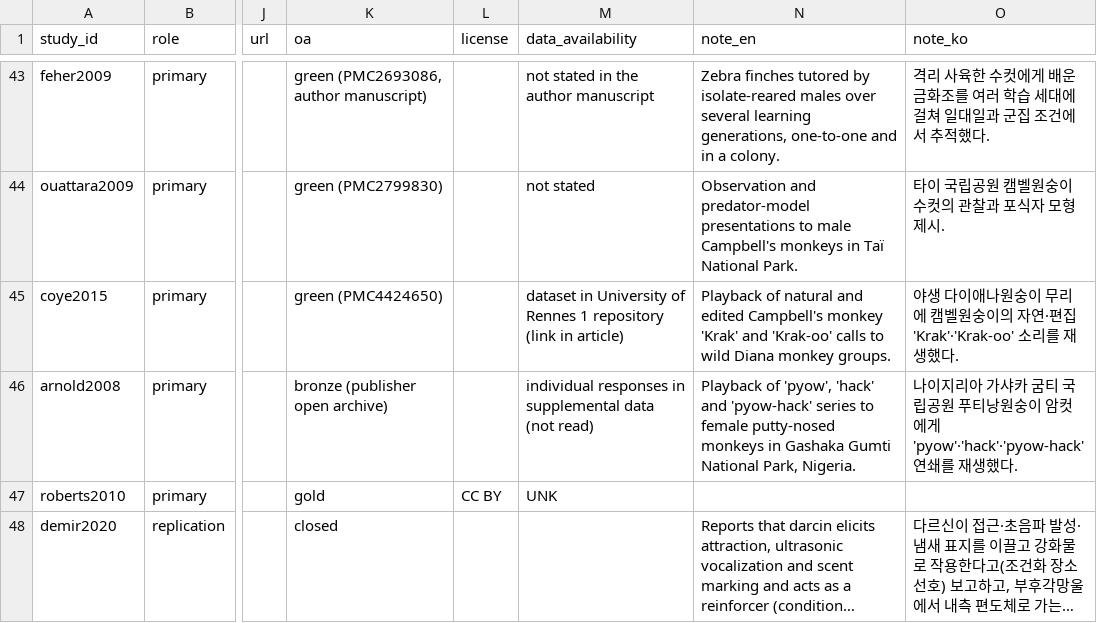
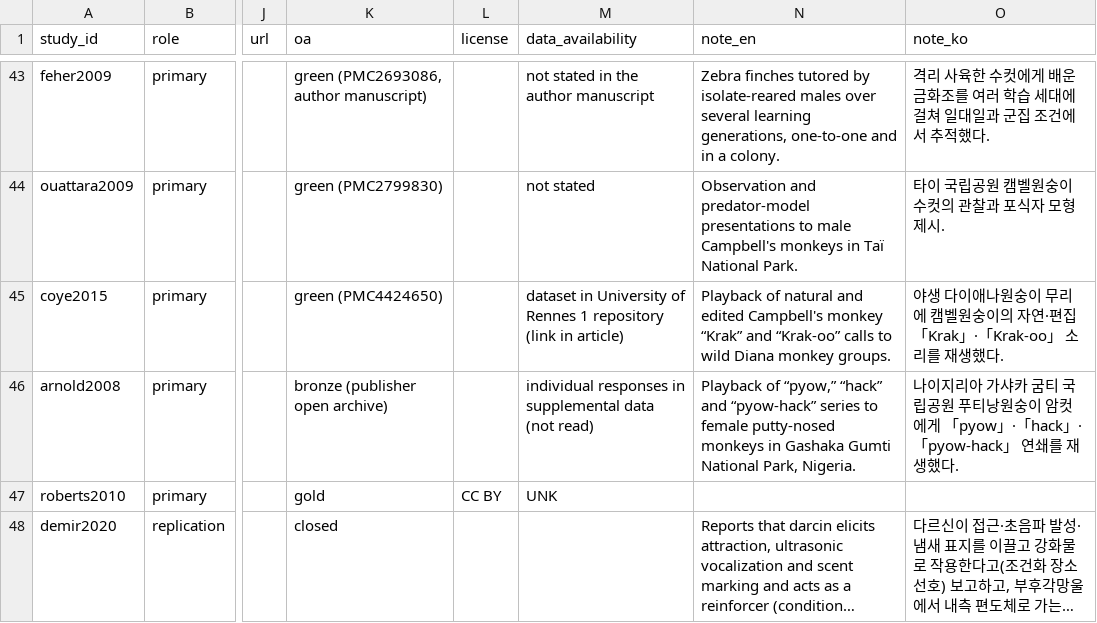
Before and after one commit to BowonKwon/Animal-Signals, a CSV file: data/studies.csv, drawn as a sheet; only a part is shown, gaps mark what is left out; long unchanged cells end in …; the diff names each change by its address in the sheet, - before the commit and + after, or states it on an @@ line.

```diff
--- a/data/studies.csv
+++ b/data/studies.csv
-N45 (note_en): …Campbell's monkey 'Krak' and 'Krak-oo' calls to…
+N45 (note_en): …Campbell's monkey “Krak” and “Krak-oo” calls to…
-O45 (note_ko): …·편집 'Krak'·'Krak-oo' 소리를…
+O45 (note_ko): …·편집 「Krak」·「Krak-oo」 소리를…
-N46 (note_en): Playback of 'pyow', 'hack' and 'pyow-hack' series to…
+N46 (note_en): Playback of “pyow,” “hack” and “pyow-hack” series to…
-O46 (note_ko): …컷에게 'pyow'·'hack'·'pyow-hack' 연쇄를…
+O46 (note_ko): …컷에게 「pyow」·「hack」·「pyow-hack」 연쇄를…
```
Also changed, not shown: data/aic_checks.csv, data/claims.csv, 10 other files.
